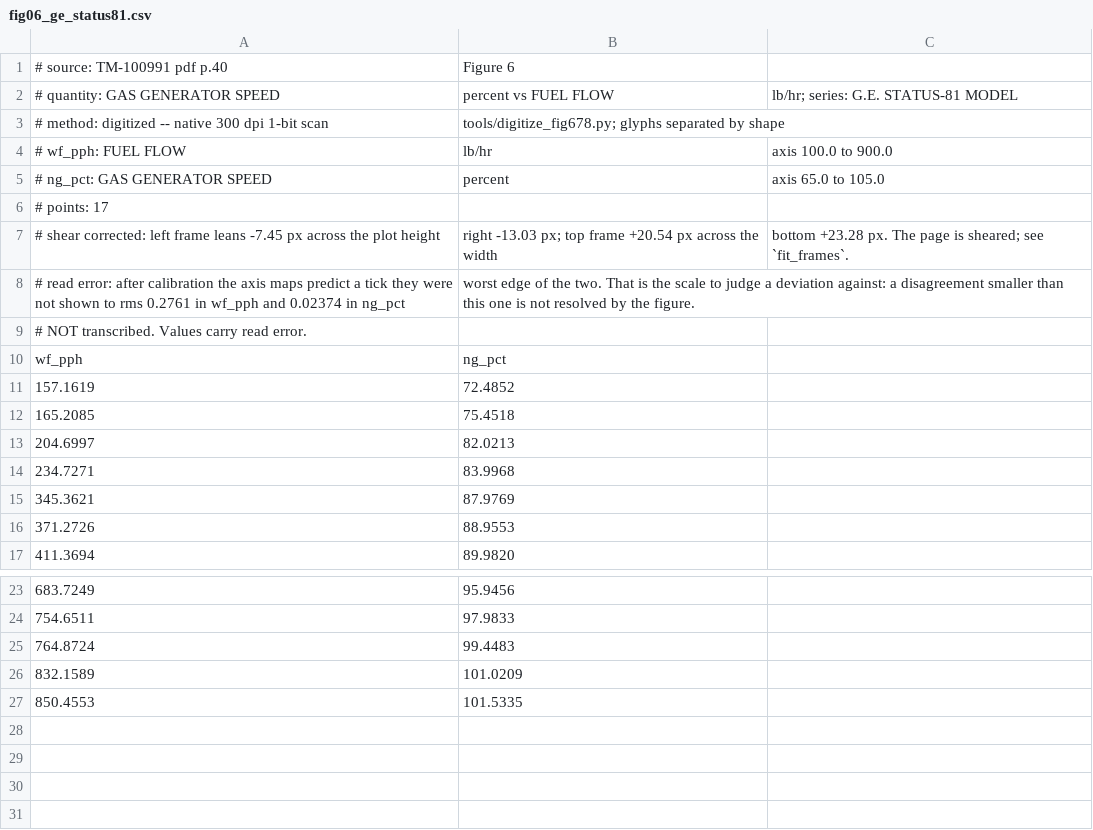
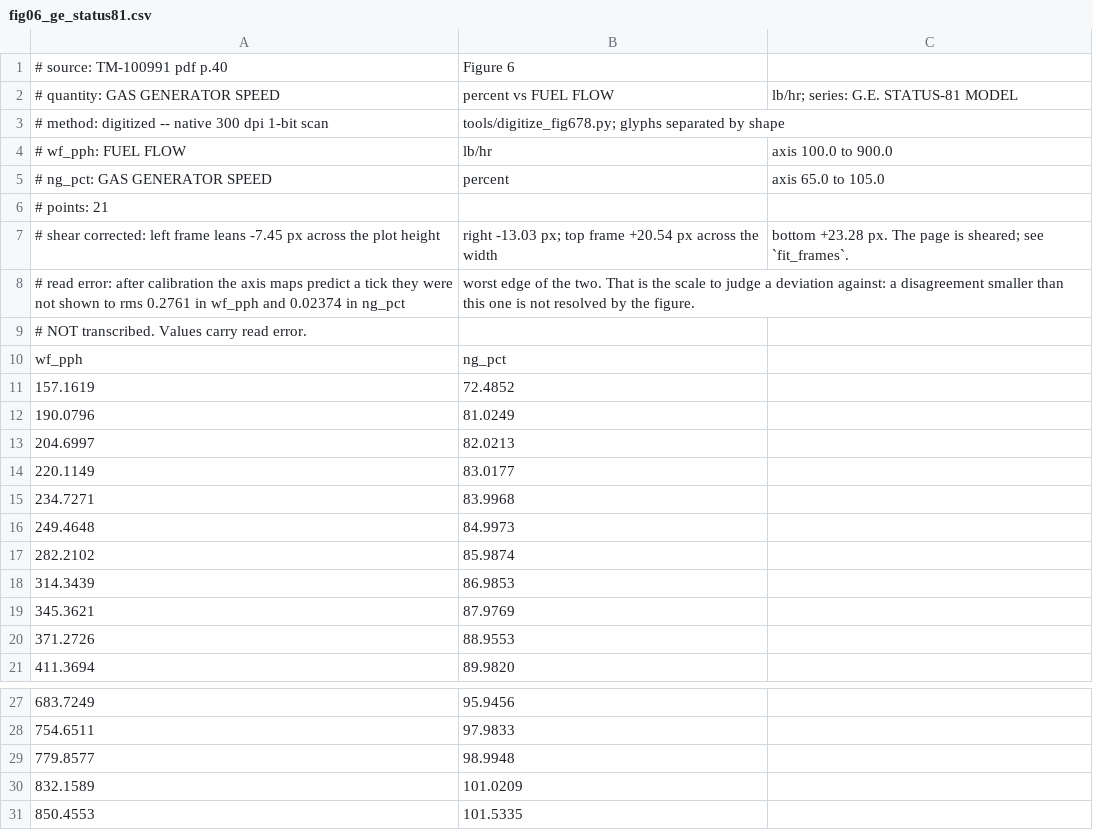
Before and after one commit to evrenge/t700-engine-model, a CSV file: data/reference/fig06_ge_status81.csv, drawn as a sheet; only a part is shown, gaps mark what is left out.

```diff
--- a/data/reference/fig06_ge_status81.csv
+++ b/data/reference/fig06_ge_status81.csv
@@ -5,3 +5,3 @@
 # ng_pct: GAS GENERATOR SPEED, percent, axis 65.0 to 105.0
-# points: 17
+# points: 21
 # shear corrected: left frame leans -7.45 px across the plot height, right -13.03 px; top frame +20.54 px across the width, bottom +23.28 px. The page is sheared; see `fit_frames`.
@@ -11,5 +11,9 @@ wf_pph,ng_pct
 157.1619,72.4852
-165.2085,75.4518
+190.0796,81.0249
 204.6997,82.0213
+220.1149,83.0177
 234.7271,83.9968
+249.4648,84.9973
+282.2102,85.9874
+314.3439,86.9853
 345.3621,87.9769
@@ -24,3 +28,3 @@ wf_pph,ng_pct
 754.6511,97.9833
-764.8724,99.4483
+779.8577,98.9948
 832.1589,101.0209
```
Also changed, not shown: data/reference/fig06_ge_unbalanced.csv, data/reference/fig07_ge_status81.csv, 13 other files.
